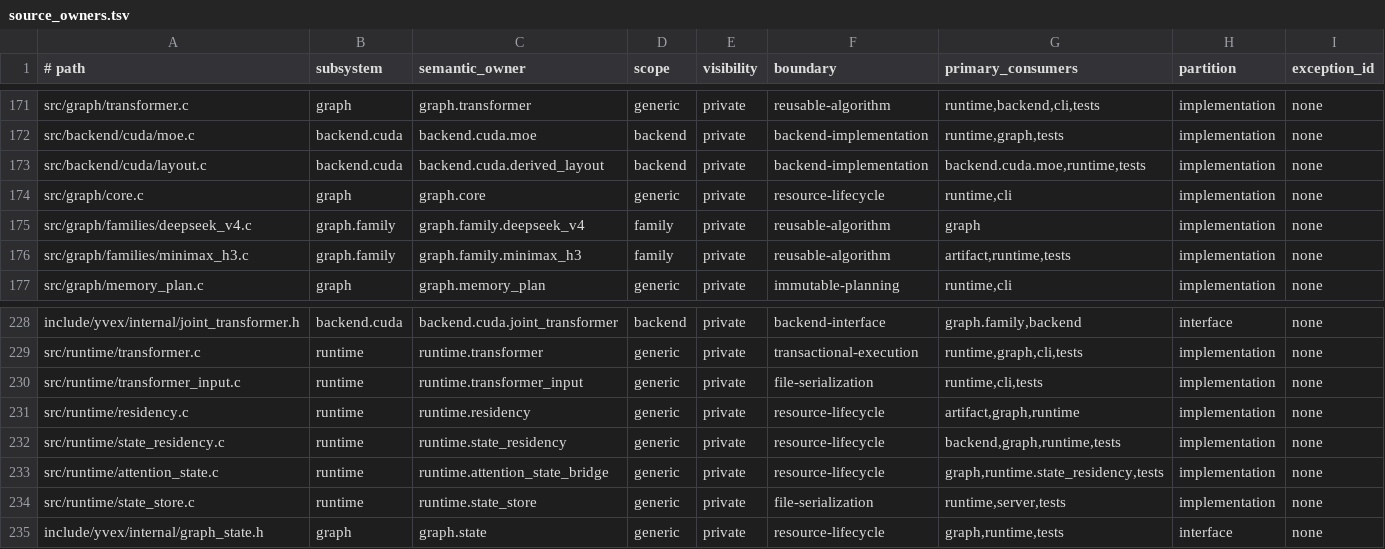
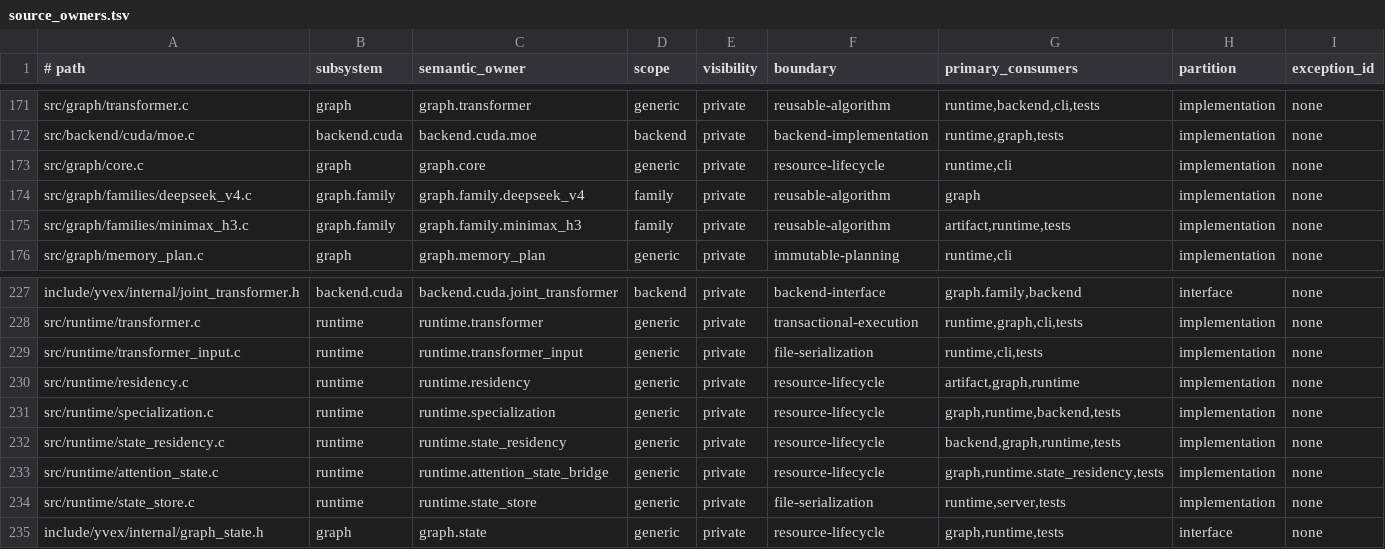
Before and after one commit to yailabs/clori, a TSV file: config/source_owners.tsv, drawn as a sheet; only a part is shown, gaps mark what is left out.

Commit message:
refactor(execution): separate package and engine specialization

```diff
--- a/config/source_owners.tsv
+++ b/config/source_owners.tsv
@@ -172,3 +172,2 @@ src/graph/transformer.c	graph	graph.transformer	generic	private	reusable-algorit
 src/backend/cuda/moe.c	backend.cuda	backend.cuda.moe	backend	private	backend-implementation	runtime,graph,tests	implementation	none
-src/backend/cuda/layout.c	backend.cuda	backend.cuda.derived_layout	backend	private	backend-implementation	backend.cuda.moe,runtime,tests	implementation	none
 src/graph/core.c	graph	graph.core	generic	private	resource-lifecycle	runtime,cli	implementation	none
@@ -231,2 +230,3 @@ src/runtime/transformer_input.c	runtime	runtime.transformer_input	generic	privat
 src/runtime/residency.c	runtime	runtime.residency	generic	private	resource-lifecycle	artifact,graph,runtime	implementation	none
+src/runtime/specialization.c	runtime	runtime.specialization	generic	private	resource-lifecycle	graph,runtime,backend,tests	implementation	none
 src/runtime/state_residency.c	runtime	runtime.state_residency	generic	private	resource-lifecycle	backend,graph,runtime,tests	implementation	none
```
Also changed, not shown: 31 other files.
